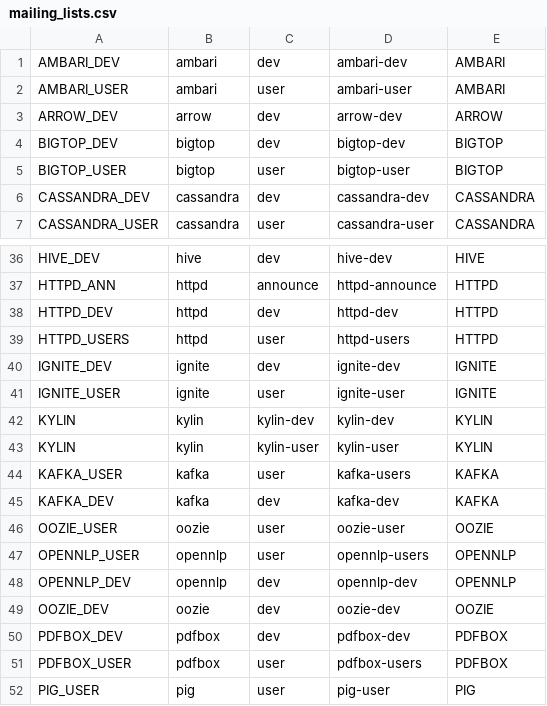
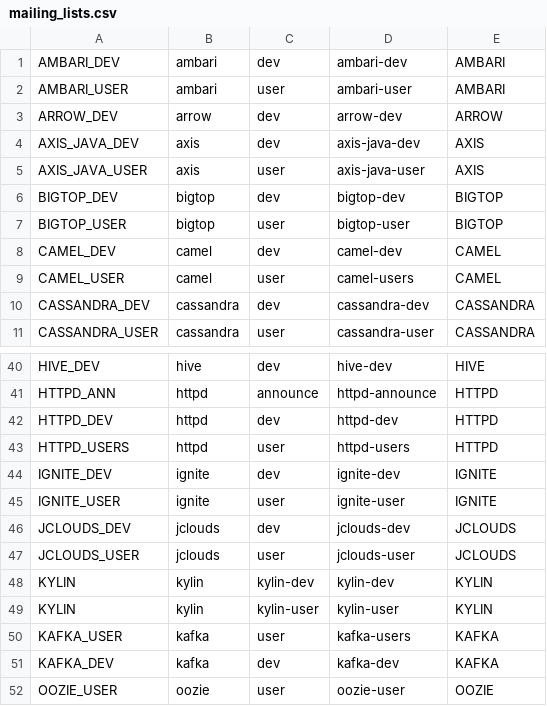
Before and after one commit to lucidworks/searchhub, a CSV file: searchhub-fusion-plugins/src/main/resources/mailing_lists.csv, drawn as a sheet; only a part is shown, gaps mark what is left out; the shorter side is filled out with more unchanged rows; the diff names each change by its address in the sheet, - before the commit and + after, or states it on an @@ line.

Commit message:
added five datasources, axis, camel, jclouds, turbine and xerces. Added the youtube crawler into the lucidworks.json file and updated mailing_lists.csv

```diff
--- a/searchhub-fusion-plugins/src/main/resources/mailing_lists.csv
+++ b/searchhub-fusion-plugins/src/main/resources/mailing_lists.csv
+row 4: AXIS_JAVA_DEV | axis | dev | axis-java-dev | AXIS
+row 5: AXIS_JAVA_USER | axis | user | axis-java-user | AXIS
+row 8: CAMEL_DEV | camel | dev | camel-dev | CAMEL
+row 9: CAMEL_USER | camel | user | camel-users | CAMEL
+row 46: JCLOUDS_DEV | jclouds | dev | jclouds-dev | JCLOUDS
+row 47: JCLOUDS_USER | jclouds | user | jclouds-user | JCLOUDS
```
Also changed, not shown: 6 other files.
